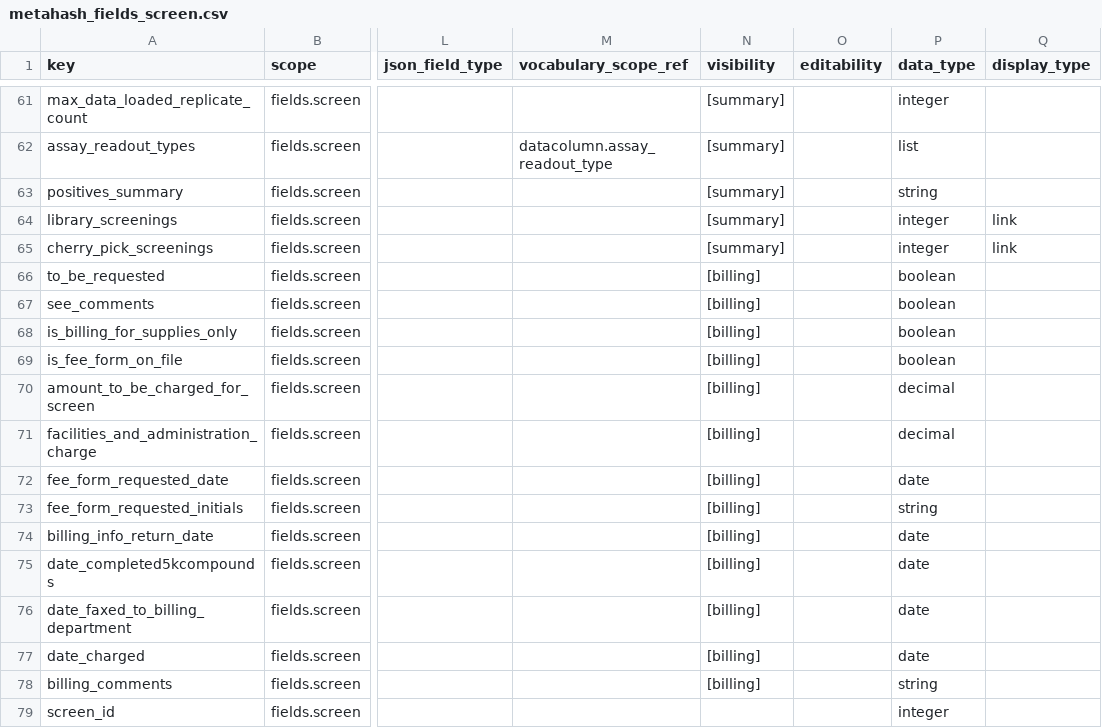
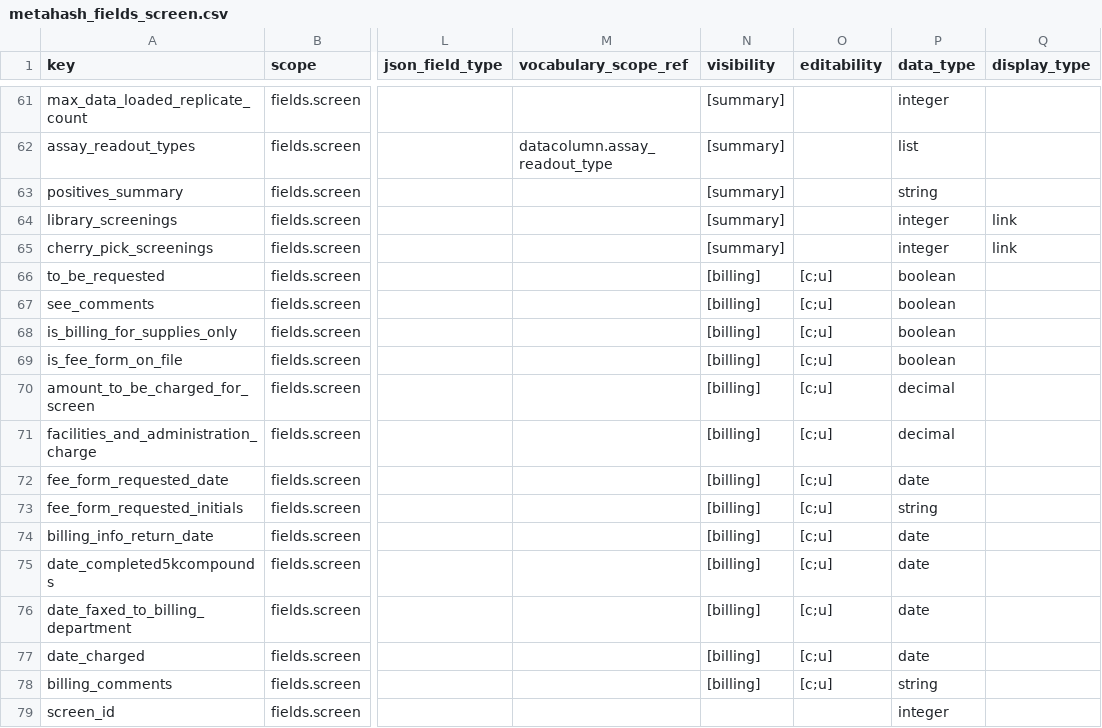
Before and after one commit to seanderickson/lims, a CSV file: db/static/api_init/metahash_fields_screen.csv, drawn as a sheet; only a part is shown, gaps mark what is left out; the diff names each change by its address in the sheet, - before the commit and + after, or states it on an @@ line.

```diff
--- a/db/static/api_init/metahash_fields_screen.csv
+++ b/db/static/api_init/metahash_fields_screen.csv
-O66:O78 (editability): (empty)
+O66:O78 (editability): [c;u]
```
Also changed, not shown: 2 other files.
